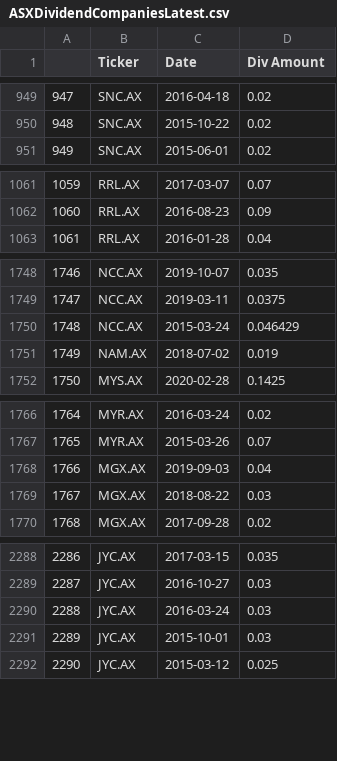
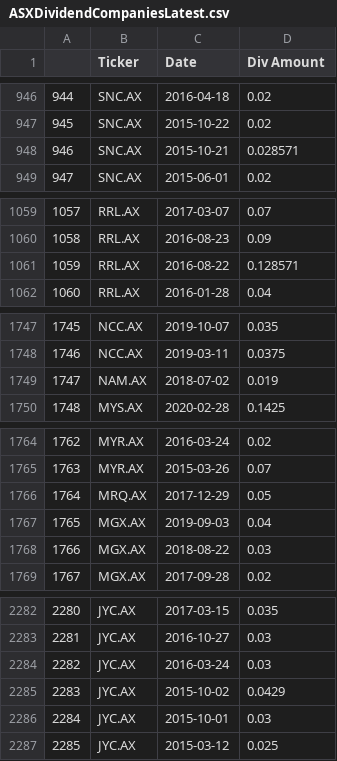
Before and after one commit to TomasL89/ASXDividendScan, a CSV file: ASXDividendCompaniesLatest.csv, drawn as a sheet; only a part is shown, gaps mark what is left out; removed rows and columns are numbered as before the commit, all else as after; the diff covers the shown part only; the diff names each change by its address in the sheet, - before the commit and + after, or states it on an @@ line.

```diff
--- a/ASXDividendCompaniesLatest.csv
+++ b/ASXDividendCompaniesLatest.csv
@@ column A renumbered from row 57 down @@
+row 948: 946 | SNC.AX | 2015-10-21 | 0.028571
+row 1061: 1059 | RRL.AX | 2016-08-22 | 0.128571
-row 1750: 1748 | NCC.AX | 2015-03-24 | 0.046429
+row 1766: 1764 | MRQ.AX | 2017-12-29 | 0.05
+row 2285: 2283 | JYC.AX | 2015-10-02 | 0.0429
```
Also changed, not shown: 7 added rows and 18 removed rows elsewhere in this file, 1 other file.
